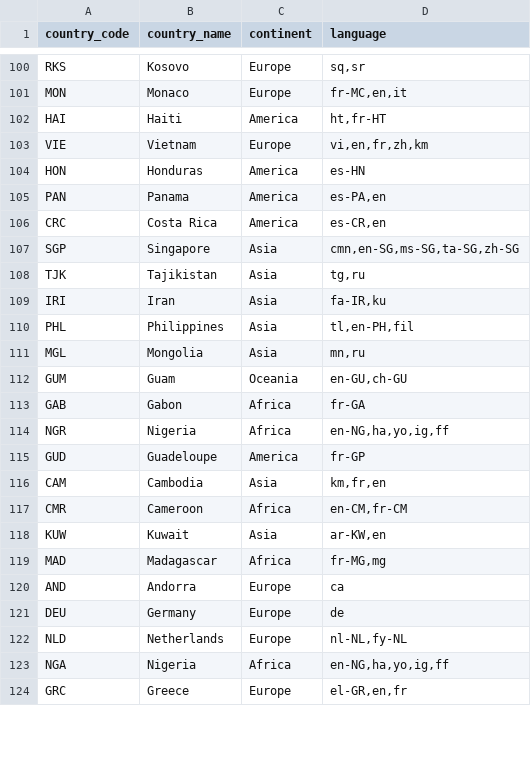
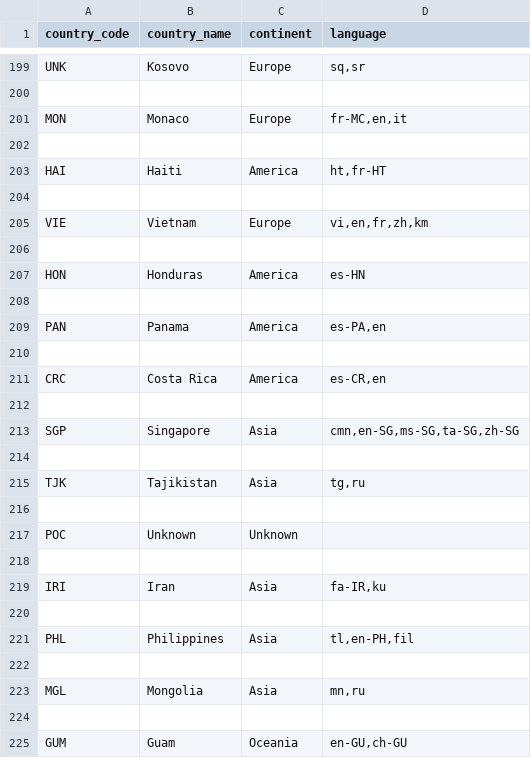
Before and after one commit to Mariabba/Lab_DS_tennisDF, a CSV file: data/countries.csv, drawn as a sheet; only a part is shown, gaps mark what is left out; the shorter side is filled out with more unchanged rows; addresses are those after the commit; the diff covers the shown part only; the diff names each change by its address in the sheet, - before the commit and + after, or states it on an @@ line.

```diff
--- a/data/countries.csv
+++ b/data/countries.csv
-A199 (country_code): RKS
+A199 (country_code): UNK
+row 200: (empty)
+row 202: (empty)
+row 204: (empty)
+row 206: (empty)
+row 208: (empty)
+row 210: (empty)
+row 212: (empty)
+row 214: (empty)
+row 216: (empty)
+row 217: POC | Unknown | Unknown
+row 218: (empty)
+row 220: (empty)
+row 222: (empty)
+row 224: (empty)
```
Also changed, not shown: 111 added rows and 2 removed rows elsewhere in this file, data/tournaments.csv, 4 other files.
